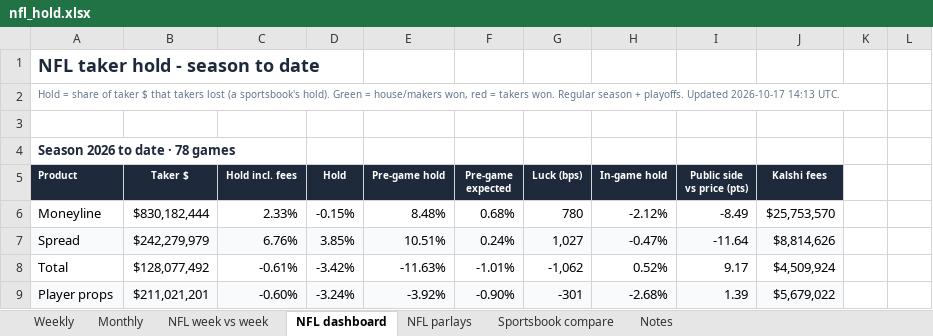
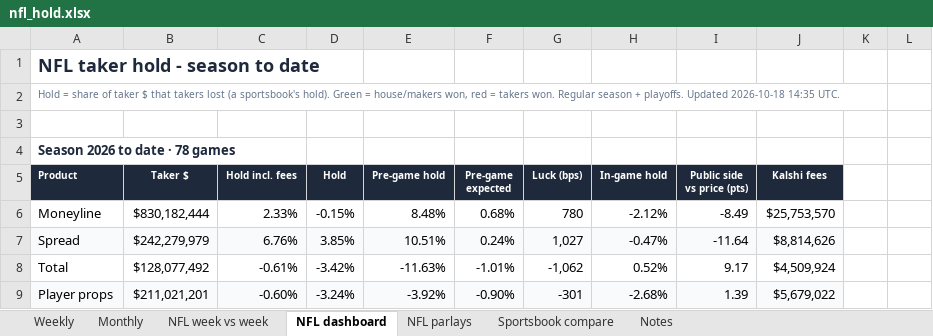
Before and after one commit to yager2/sports-volume, an Excel workbook: nfl_hold.xlsx, sheet NFL dashboard, drawn as a sheet; only a part is shown; values as stored, in another font and other column widths than the file's, no borders; conditional formats not drawn; the diff names each change by its address in the sheet, - before the commit and + after, or states it on an @@ line.

```diff
--- a/nfl_hold.xlsx (sheet NFL dashboard)
+++ b/nfl_hold.xlsx (sheet NFL dashboard)
-A2 (Product): …playoffs. Updated 2026-10-17 14:13 UTC.
+A2 (Product): …playoffs. Updated 2026-10-18 14:35 UTC.
```
Also changed, not shown: sheet Notes, 2 other files.
